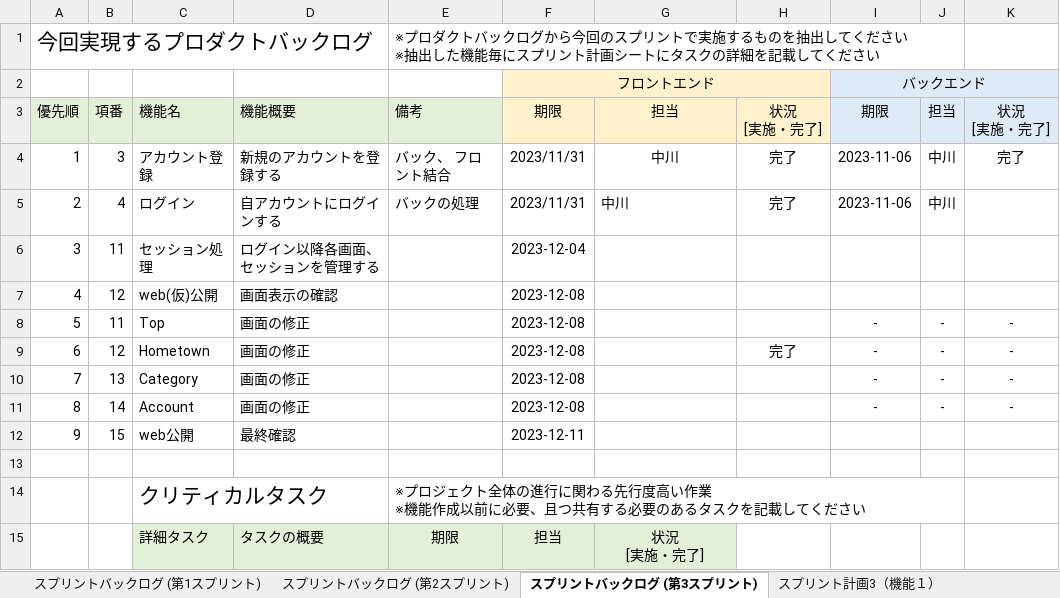
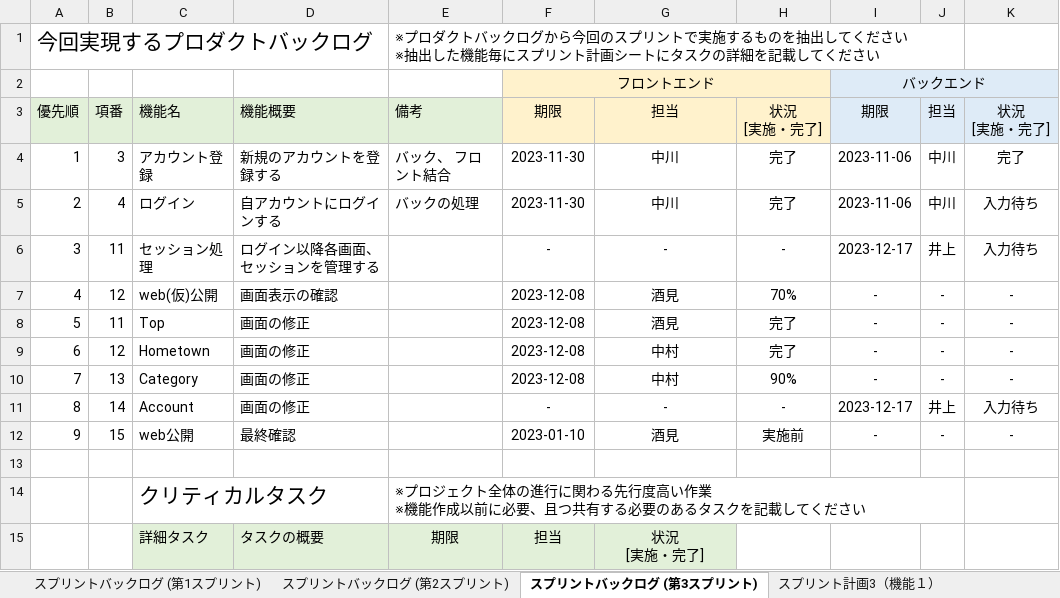
Before and after one commit to fu-syoji-t/SD3D_2023_Scrum3, an Excel workbook: 03スプリントバックログ/Scrum3_スプリントバックログ.xlsx, sheet スプリントバックログ (第3スプリント), drawn as a sheet; values as stored, in another font and other column widths than the file's, no borders; the diff names each change by its address in the sheet, - before the commit and + after, or states it on an @@ line.

```diff
--- a/03スプリントバックログ/Scrum3_スプリントバックログ.xlsx (sheet スプリントバックログ (第3スプリント))
+++ b/03スプリントバックログ/Scrum3_スプリントバックログ.xlsx (sheet スプリントバックログ (第3スプリント))
-F4:F5: 2023/11/31
+F4:F5: 2023-11-30
-G5 alignment: left
+G5 alignment: center
-K5:K6: (empty)
+K5:K6: 入力待ち
-F6: 2023-12-04
+F6: -
-G6: (empty)
+G6: -
-H6: (empty)
+H6: -
-I6: (empty)
+I6: 2023-12-17
-J6: (empty)
+J6: 井上
-G7:G8: (empty)
+G7:G8: 酒見
-H7: (empty)
+H7: 70%
-I7: (empty)
+I7: -
-J7: (empty)
+J7: -
-K7: (empty)
+K7: -
-H8: (empty)
+H8: 完了
-G9:G10: (empty)
+G9:G10: 中村
-H10: (empty)
+H10: 90%
-F11: 2023-12-08
+F11: -
-G11: (empty)
+G11: -
-H11: (empty)
+H11: -
-I11: -
+I11: 2023-12-17
-J11: -
+J11: 井上
-K11: -
+K11: 入力待ち
-F12: 2023-12-11
+F12: 2023-01-10
-G12: (empty)
+G12: 酒見
-H12: (empty)
+H12: 実施前
-I12: (empty)
+I12: -
-J12: (empty)
+J12: -
-K12: (empty)
+K12: -
```
Also changed, not shown: sheet スプリント計画3（機能１）, sheet スプリント計画3（機能２）, 1 other file.
